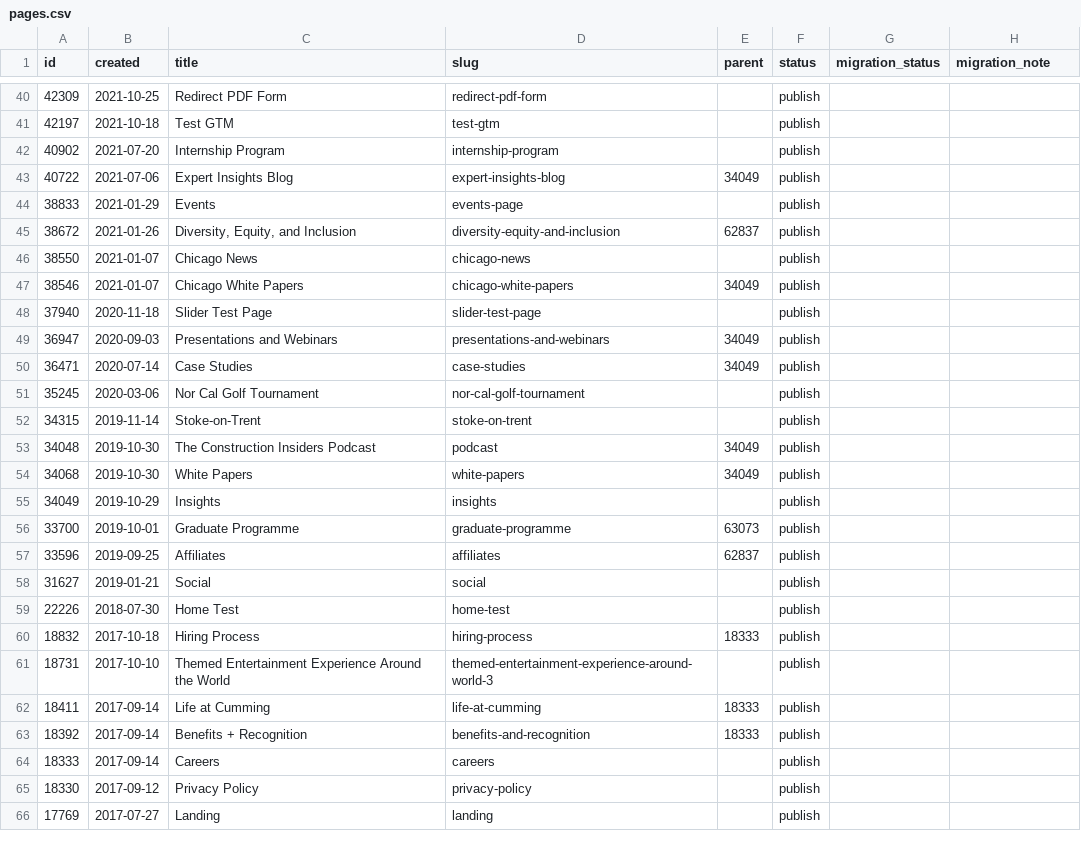
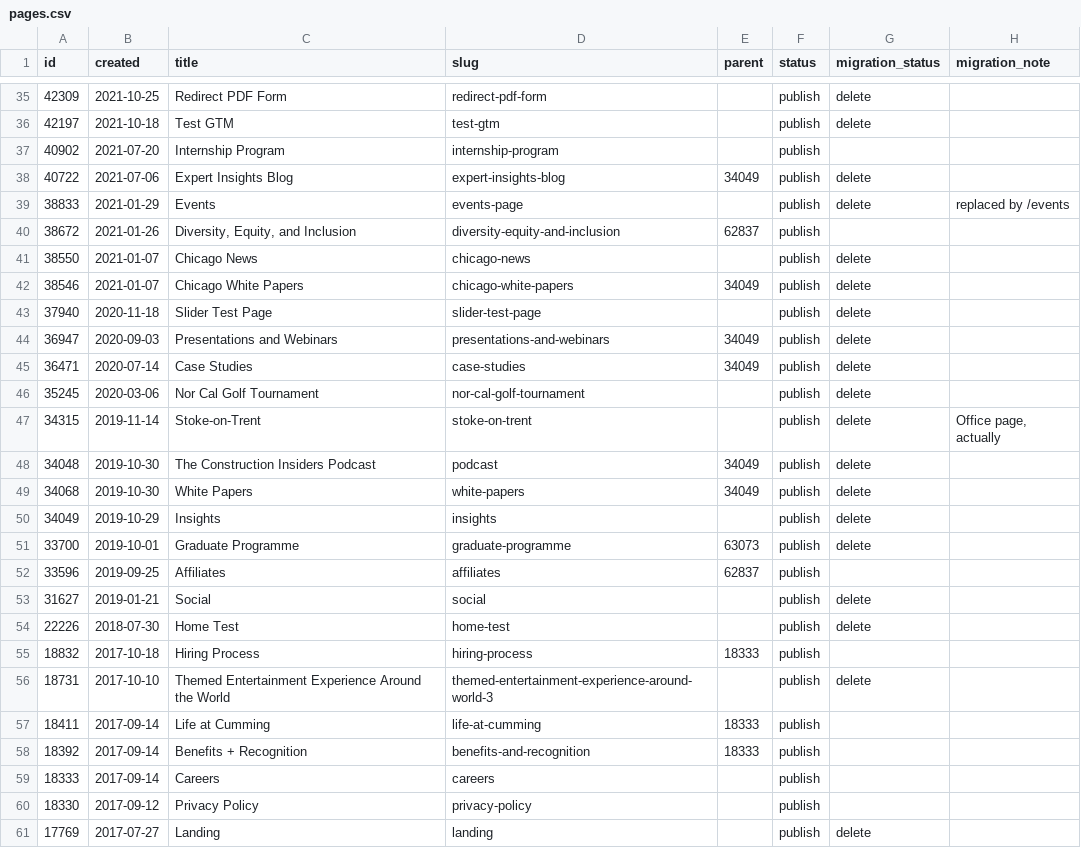
Before and after one commit to autogram-is/cg-web, a CSV file: public_html/wp-content/plugins/cg-migrate/content/pages.csv, drawn as a sheet; only a part is shown, gaps mark what is left out; the diff covers the shown part only.

```diff
--- a/public_html/wp-content/plugins/cg-migrate/content/pages.csv
+++ b/public_html/wp-content/plugins/cg-migrate/content/pages.csv
@@ -40,2 +35,2 @@ id,created,title,slug,parent,status,migration_status,migration_note
-42309,2021-10-25,"Redirect PDF Form",redirect-pdf-form,,publish,,
-42197,2021-10-18,"Test GTM",test-gtm,,publish,,
+42309,2021-10-25,Redirect PDF Form,redirect-pdf-form,,publish,delete,
+42197,2021-10-18,Test GTM,test-gtm,,publish,delete,
@@ -43,17 +38,17 @@ id,created,title,slug,parent,status,migration_status,migration_note
-40722,2021-07-06,"Expert Insights Blog",expert-insights-blog,34049,publish,,
-38833,2021-01-29,Events,events-page,,publish,,
+40722,2021-07-06,Expert Insights Blog,expert-insights-blog,34049,publish,delete,
+38833,2021-01-29,Events,events-page,,publish,delete,replaced by /events
 38672,2021-01-26,"Diversity, Equity, and Inclusion",diversity-equity-and-inclusion,62837,publish,,
-38550,2021-01-07,"Chicago News",chicago-news,,publish,,
-38546,2021-01-07,"Chicago White Papers",chicago-white-papers,34049,publish,,
-37940,2020-11-18,"Slider Test Page",slider-test-page,,publish,,
-36947,2020-09-03,"Presentations and Webinars",presentations-and-webinars,34049,publish,,
-36471,2020-07-14,"Case Studies",case-studies,34049,publish,,
-35245,2020-03-06,"Nor Cal Golf Tournament",nor-cal-golf-tournament,,publish,,
-34315,2019-11-14,Stoke-on-Trent,stoke-on-trent,,publish,,
-34048,2019-10-30,"The Construction Insiders Podcast",podcast,34049,publish,,
-34068,2019-10-30,"White Papers",white-papers,34049,publish,,
-34049,2019-10-29,Insights,insights,,publish,,
-33700,2019-10-01,"Graduate Programme",graduate-programme,63073,publish,,
+38550,2021-01-07,Chicago News,chicago-news,,publish,delete,
+38546,2021-01-07,Chicago White Papers,chicago-white-papers,34049,publish,delete,
+37940,2020-11-18,Slider Test Page,slider-test-page,,publish,delete,
+36947,2020-09-03,Presentations and Webinars,presentations-and-webinars,34049,publish,delete,
+36471,2020-07-14,Case Studies,case-studies,34049,publish,delete,
+35245,2020-03-06,Nor Cal Golf Tournament,nor-cal-golf-tournament,,publish,delete,
+34315,2019-11-14,Stoke-on-Trent,stoke-on-trent,,publish,delete,"Office page, actually"
+34048,2019-10-30,The Construction Insiders Podcast,podcast,34049,publish,delete,
+34068,2019-10-30,White Papers,white-papers,34049,publish,delete,
+34049,2019-10-29,Insights,insights,,publish,delete,
+33700,2019-10-01,Graduate Programme,graduate-programme,63073,publish,delete,
 33596,2019-09-25,Affiliates,affiliates,62837,publish,,
-31627,2019-01-21,Social,social,,publish,,
-22226,2018-07-30,"Home Test",home-test,,publish,,
+31627,2019-01-21,Social,social,,publish,delete,
+22226,2018-07-30,Home Test,home-test,,publish,delete,
@@ -61 +56 @@ id,created,title,slug,parent,status,migration_status,migration_note
-18731,2017-10-10,"Themed Entertainment Experience Around the World",themed-entertainment-experience-around-world-3,,publish,,
+18731,2017-10-10,Themed Entertainment Experience Around the World,themed-entertainment-experience-around-world-3,,publish,delete,
@@ -66 +61 @@ id,created,title,slug,parent,status,migration_status,migration_note
-17769,2017-07-27,Landing,landing,,publish,,
+17769,2017-07-27,Landing,landing,,publish,delete,
```
Also changed, not shown: 5 removed rows and 40 edited cells elsewhere in this file, public_html/wp-content/plugins/cg-migrate/content/events.csv, public_html/wp-content/plugins/cg-migrate/content/people.csv, 23 other files.
